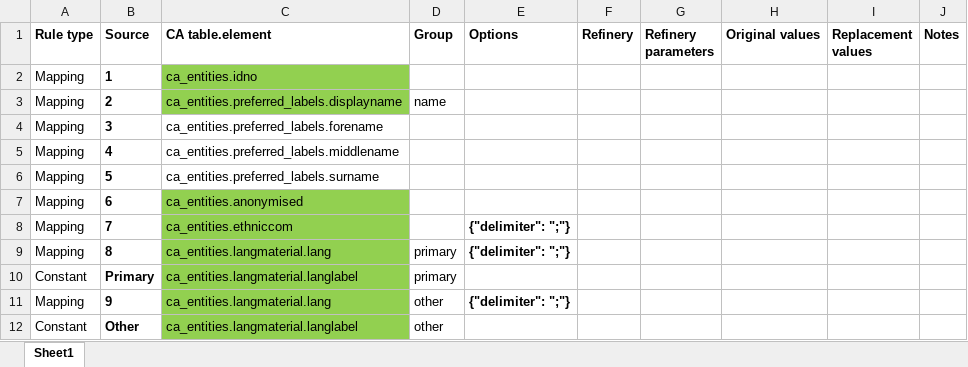
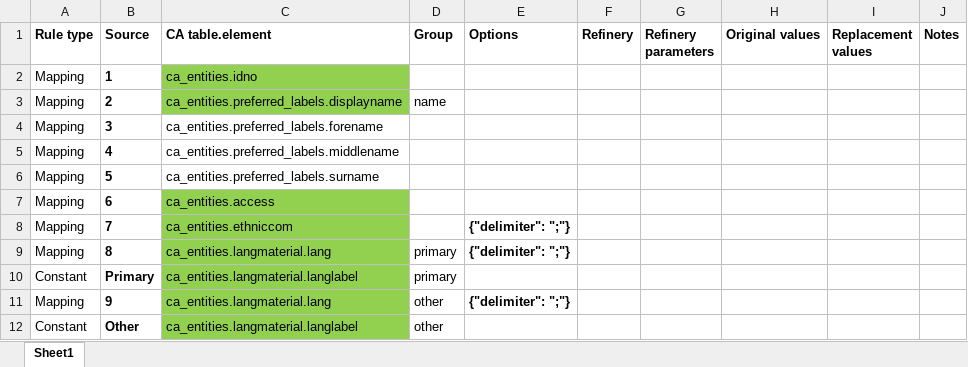
Before and after one commit to ImaginingFutures/metadata-schema, an Excel workbook: installationdocs/03.1_ParticipantMapping.xlsx, sheet Sheet1, drawn as a sheet; only a part is shown; values as stored, in another font and other column widths than the file's, no borders; the diff names each change by its address in the sheet, - before the commit and + after, or states it on an @@ line.

```diff
--- a/installationdocs/03.1_ParticipantMapping.xlsx (sheet Sheet1)
+++ b/installationdocs/03.1_ParticipantMapping.xlsx (sheet Sheet1)
-C7 (CA table.element): ca_entities.anonymised
+C7 (CA table.element): ca_entities.access
```
Also changed, not shown: installationdocs/02.1_PlacesMapping.xlsx, installationdocs/02.2_Places.xlsx, 9 other files.
